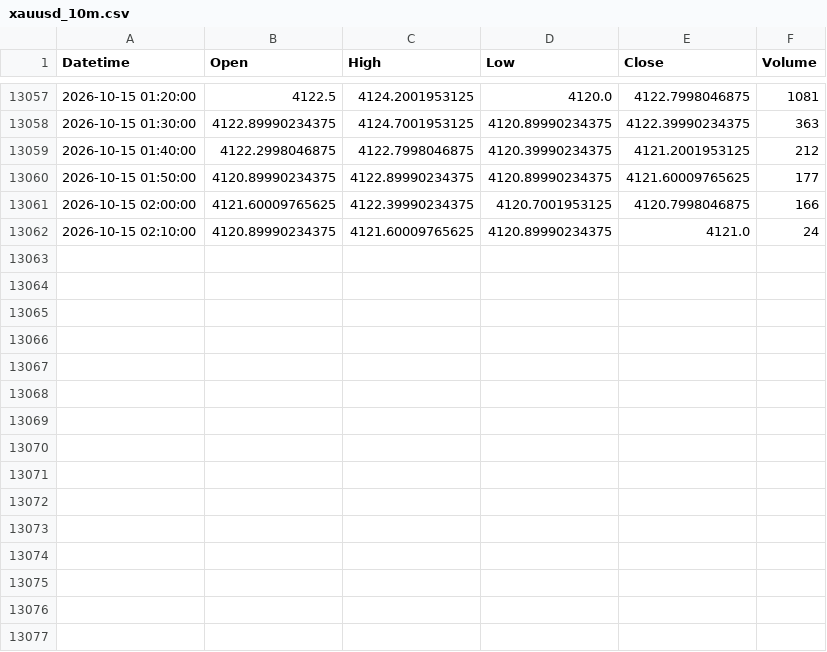
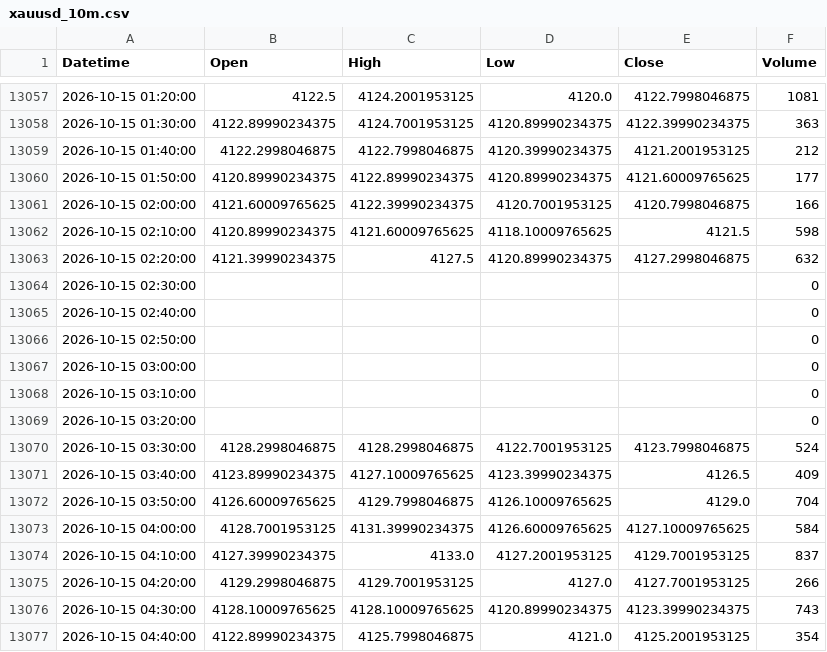
Before and after one commit to shikerkattiyar11-debug/xauusd-gold-data, a CSV file: data/xauusd_10m.csv, drawn as a sheet; only a part is shown, gaps mark what is left out.

```diff
--- a/data/xauusd_10m.csv
+++ b/data/xauusd_10m.csv
@@ -13061,2 +13061,17 @@ Datetime,Open,High,Low,Close,Volume
 2026-10-15 02:00:00,4121.60009765625,4122.39990234375,4120.7001953125,4120.7998046875,166
-2026-10-15 02:10:00,4120.89990234375,4121.60009765625,4120.89990234375,4121.0,24
+2026-10-15 02:10:00,4120.89990234375,4121.60009765625,4118.10009765625,4121.5,598
+2026-10-15 02:20:00,4121.39990234375,4127.5,4120.89990234375,4127.2998046875,632
+2026-10-15 02:30:00,,,,,0
+2026-10-15 02:40:00,,,,,0
+2026-10-15 02:50:00,,,,,0
+2026-10-15 03:00:00,,,,,0
+2026-10-15 03:10:00,,,,,0
+2026-10-15 03:20:00,,,,,0
+2026-10-15 03:30:00,4128.2998046875,4128.2998046875,4122.7001953125,4123.7998046875,524
+2026-10-15 03:40:00,4123.89990234375,4127.10009765625,4123.39990234375,4126.5,409
+2026-10-15 03:50:00,4126.60009765625,4129.7998046875,4126.10009765625,4129.0,704
+2026-10-15 04:00:00,4128.7001953125,4131.39990234375,4126.60009765625,4127.10009765625,584
+2026-10-15 04:10:00,4127.39990234375,4133.0,4127.2001953125,4129.7001953125,837
+2026-10-15 04:20:00,4129.2998046875,4129.7001953125,4127.0,4127.7001953125,266
+2026-10-15 04:30:00,4128.10009765625,4128.10009765625,4120.89990234375,4123.39990234375,743
+2026-10-15 04:40:00,4122.89990234375,4125.7998046875,4121.0,4125.2001953125,354
```
Also changed, not shown: data/xauusd_15m.csv, data/xauusd_1d.csv, 3 other files.
